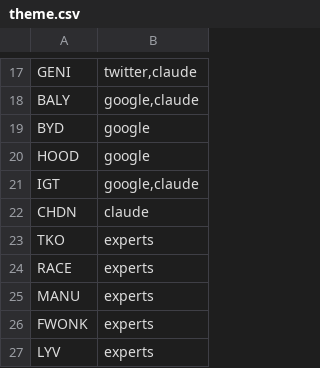
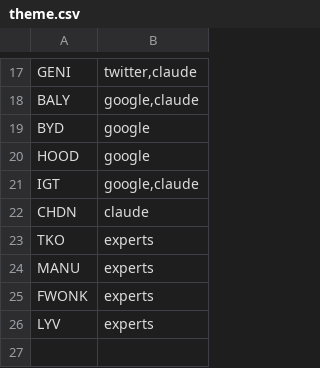
Before and after one commit to gettilt/degenerates, a CSV file: theme.csv, drawn as a sheet; only a part is shown, gaps mark what is left out.

Commit message:
Remove RACE
This ticker is not supported by Robinhood

```diff
--- a/theme.csv
+++ b/theme.csv
@@ -23,3 +23,2 @@ CHDN,claude
 TKO,experts
-RACE,experts
 MANU,experts
```
